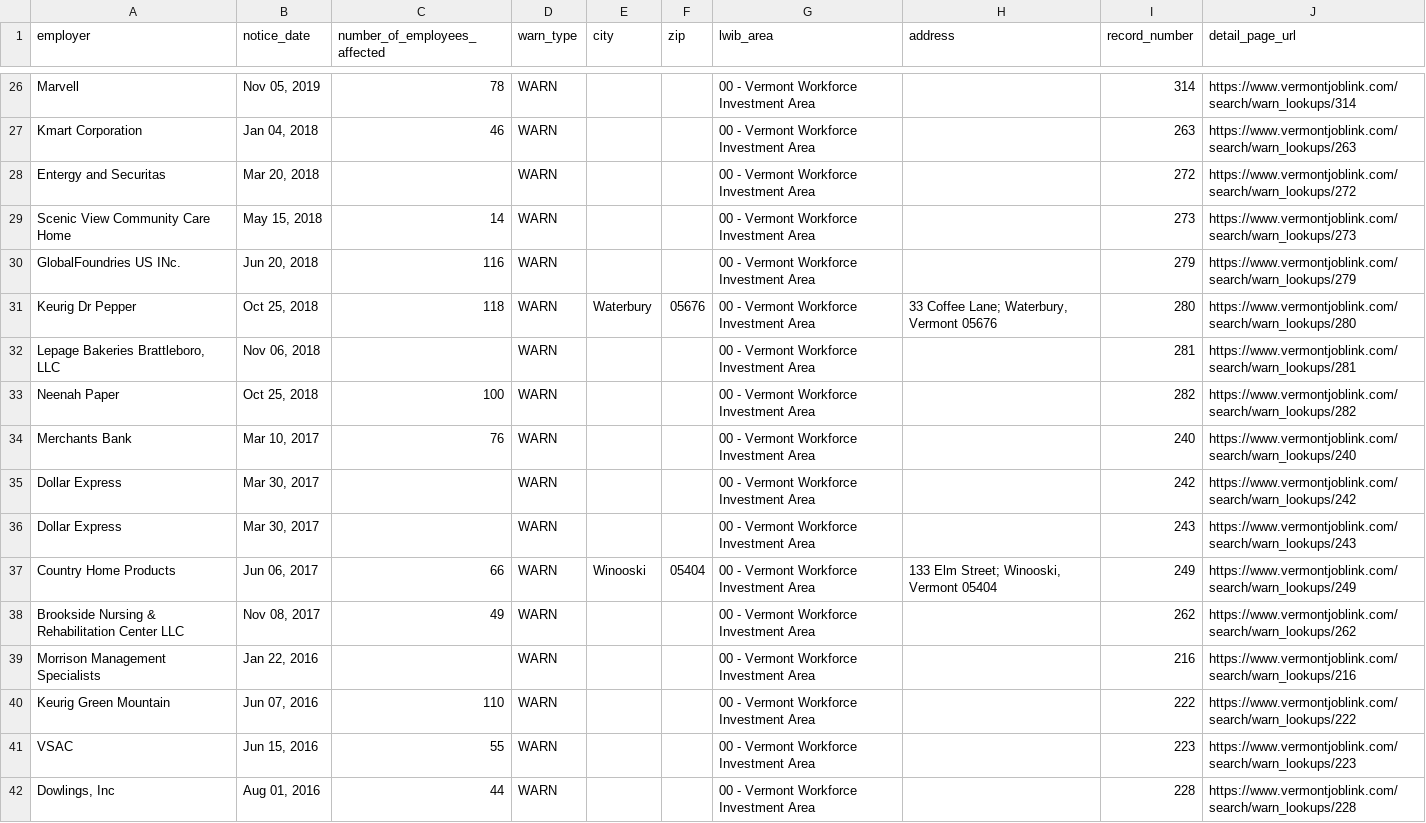
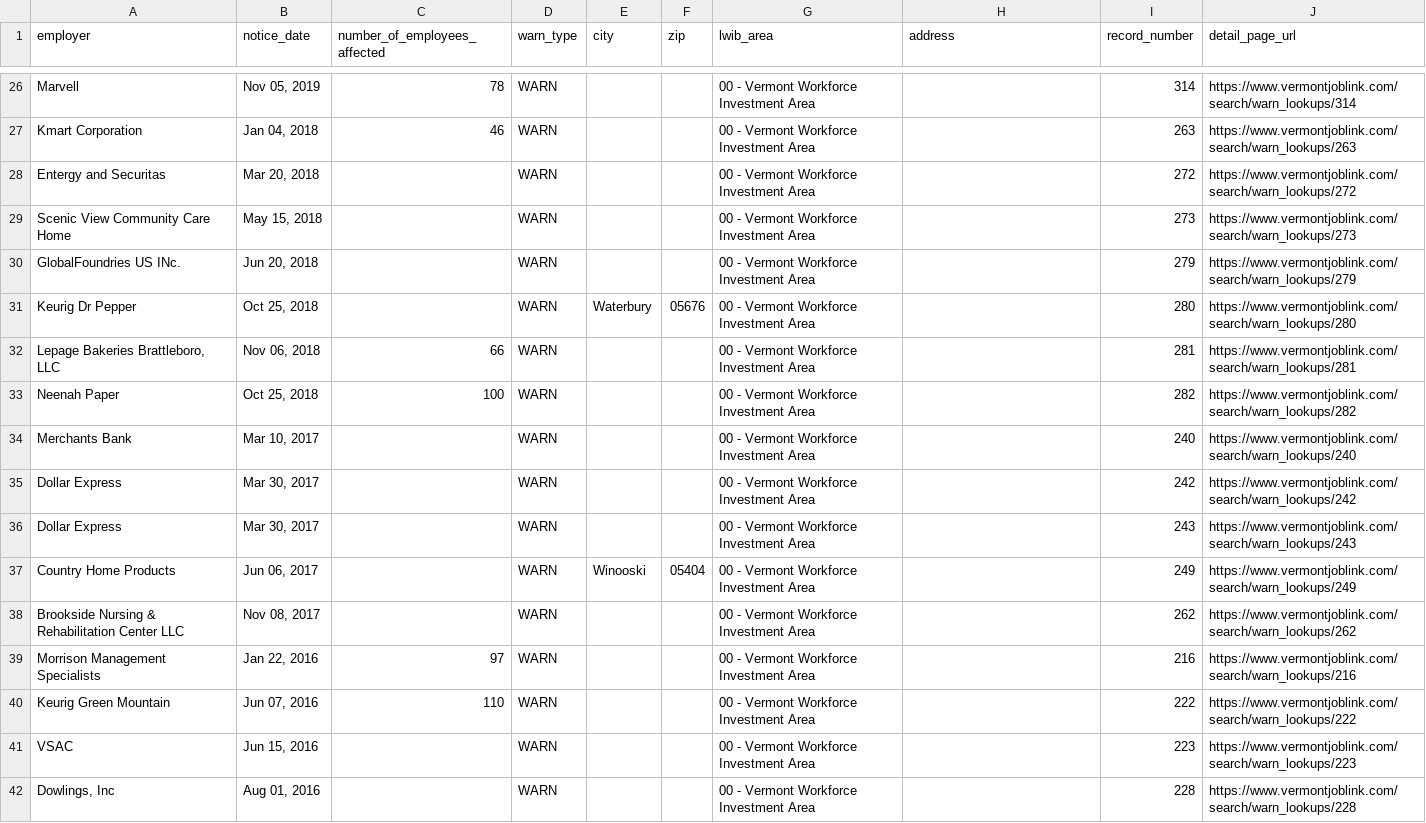
Before and after one commit to FTS-IE/warn-notice-actions, a CSV file: data/vt.csv, drawn as a sheet; only a part is shown, gaps mark what is left out; the diff covers the shown part only.

```diff
--- a/data/vt.csv
+++ b/data/vt.csv
@@ -28,15 +28,15 @@ Kmart Corporation,"Jan 04, 2018",46,WARN,,,00 - Vermont Workforce Investment Are
 Entergy and Securitas,"Mar 20, 2018",,WARN,,,00 - Vermont Workforce Investment Area,,272,https://www.vermontjoblink.com/search/warn_lookups/272
-Scenic View Community Care Home,"May 15, 2018",14,WARN,,,00 - Vermont Workforce Investment Area,,273,https://www.vermontjoblink.com/search/warn_lookups/273
-GlobalFoundries US INc.,"Jun 20, 2018",116,WARN,,,00 - Vermont Workforce Investment Area,,279,https://www.vermontjoblink.com/search/warn_lookups/279
-Keurig Dr Pepper,"Oct 25, 2018",118,WARN,Waterbury,05676,00 - Vermont Workforce Investment Area,"33 Coffee Lane; Waterbury, Vermont 05676",280,https://www.vermontjoblink.com/search/warn_lookups/280
-"Lepage Bakeries Brattleboro, LLC","Nov 06, 2018",,WARN,,,00 - Vermont Workforce Investment Area,,281,https://www.vermontjoblink.com/search/warn_lookups/281
+Scenic View Community Care Home,"May 15, 2018",,WARN,,,00 - Vermont Workforce Investment Area,,273,https://www.vermontjoblink.com/search/warn_lookups/273
+GlobalFoundries US INc.,"Jun 20, 2018",,WARN,,,00 - Vermont Workforce Investment Area,,279,https://www.vermontjoblink.com/search/warn_lookups/279
+Keurig Dr Pepper,"Oct 25, 2018",,WARN,Waterbury,05676,00 - Vermont Workforce Investment Area,,280,https://www.vermontjoblink.com/search/warn_lookups/280
+"Lepage Bakeries Brattleboro, LLC","Nov 06, 2018",66,WARN,,,00 - Vermont Workforce Investment Area,,281,https://www.vermontjoblink.com/search/warn_lookups/281
 Neenah Paper,"Oct 25, 2018",100,WARN,,,00 - Vermont Workforce Investment Area,,282,https://www.vermontjoblink.com/search/warn_lookups/282
-Merchants Bank,"Mar 10, 2017",76,WARN,,,00 - Vermont Workforce Investment Area,,240,https://www.vermontjoblink.com/search/warn_lookups/240
+Merchants Bank,"Mar 10, 2017",,WARN,,,00 - Vermont Workforce Investment Area,,240,https://www.vermontjoblink.com/search/warn_lookups/240
 Dollar Express,"Mar 30, 2017",,WARN,,,00 - Vermont Workforce Investment Area,,242,https://www.vermontjoblink.com/search/warn_lookups/242
 Dollar Express,"Mar 30, 2017",,WARN,,,00 - Vermont Workforce Investment Area,,243,https://www.vermontjoblink.com/search/warn_lookups/243
-Country Home Products,"Jun 06, 2017",66,WARN,Winooski,05404,00 - Vermont Workforce Investment Area,"133 Elm Street; Winooski, Vermont 05404",249,https://www.vermontjoblink.com/search/warn_lookups/249
-Brookside Nursing & Rehabilitation Center LLC,"Nov 08, 2017",49,WARN,,,00 - Vermont Workforce Investment Area,,262,https://www.vermontjoblink.com/search/warn_lookups/262
-Morrison Management Specialists,"Jan 22, 2016",,WARN,,,00 - Vermont Workforce Investment Area,,216,https://www.vermontjoblink.com/search/warn_lookups/216
+Country Home Products,"Jun 06, 2017",,WARN,Winooski,05404,00 - Vermont Workforce Investment Area,,249,https://www.vermontjoblink.com/search/warn_lookups/249
+Brookside Nursing & Rehabilitation Center LLC,"Nov 08, 2017",,WARN,,,00 - Vermont Workforce Investment Area,,262,https://www.vermontjoblink.com/search/warn_lookups/262
+Morrison Management Specialists,"Jan 22, 2016",97,WARN,,,00 - Vermont Workforce Investment Area,,216,https://www.vermontjoblink.com/search/warn_lookups/216
 Keurig Green Mountain,"Jun 07, 2016",110,WARN,,,00 - Vermont Workforce Investment Area,,222,https://www.vermontjoblink.com/search/warn_lookups/222
-VSAC,"Jun 15, 2016",55,WARN,,,00 - Vermont Workforce Investment Area,,223,https://www.vermontjoblink.com/search/warn_lookups/223
-"Dowlings, Inc","Aug 01, 2016",44,WARN,,,00 - Vermont Workforce Investment Area,,228,https://www.vermontjoblink.com/search/warn_lookups/228
+VSAC,"Jun 15, 2016",,WARN,,,00 - Vermont Workforce Investment Area,,223,https://www.vermontjoblink.com/search/warn_lookups/223
+"Dowlings, Inc","Aug 01, 2016",,WARN,,,00 - Vermont Workforce Investment Area,,228,https://www.vermontjoblink.com/search/warn_lookups/228
```
Also changed, not shown: 4 added rows, 15 removed rows and 28 edited cells elsewhere in this file, data/md.csv, data/me.csv, 7 other files.
